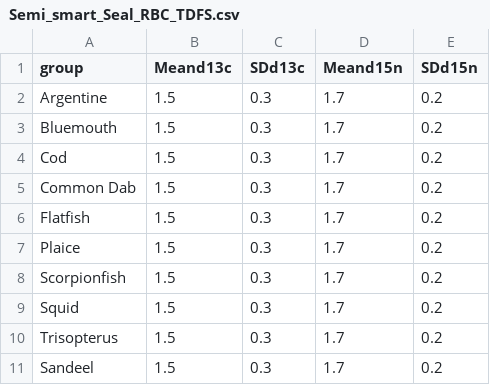
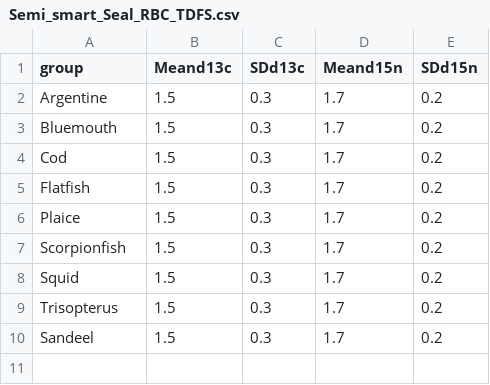
Before and after one commit to zaaz1111/MSc_Seal_Sia, a CSV file: Processed Data/Semi_smart_Seal_RBC_TDFS.csv, drawn as a sheet; the diff names each change by its address in the sheet, - before the commit and + after, or states it on an @@ line.

```diff
--- a/Processed Data/Semi_smart_Seal_RBC_TDFS.csv
+++ b/Processed Data/Semi_smart_Seal_RBC_TDFS.csv
-row 5: Common Dab | 1.5 | 0.3 | 1.7 | 0.2
```
Also changed, not shown: Processed Data/Semi_smart_Seal_Plasma_TDFS.csv, idfkanymore..csv, 2 other files.
